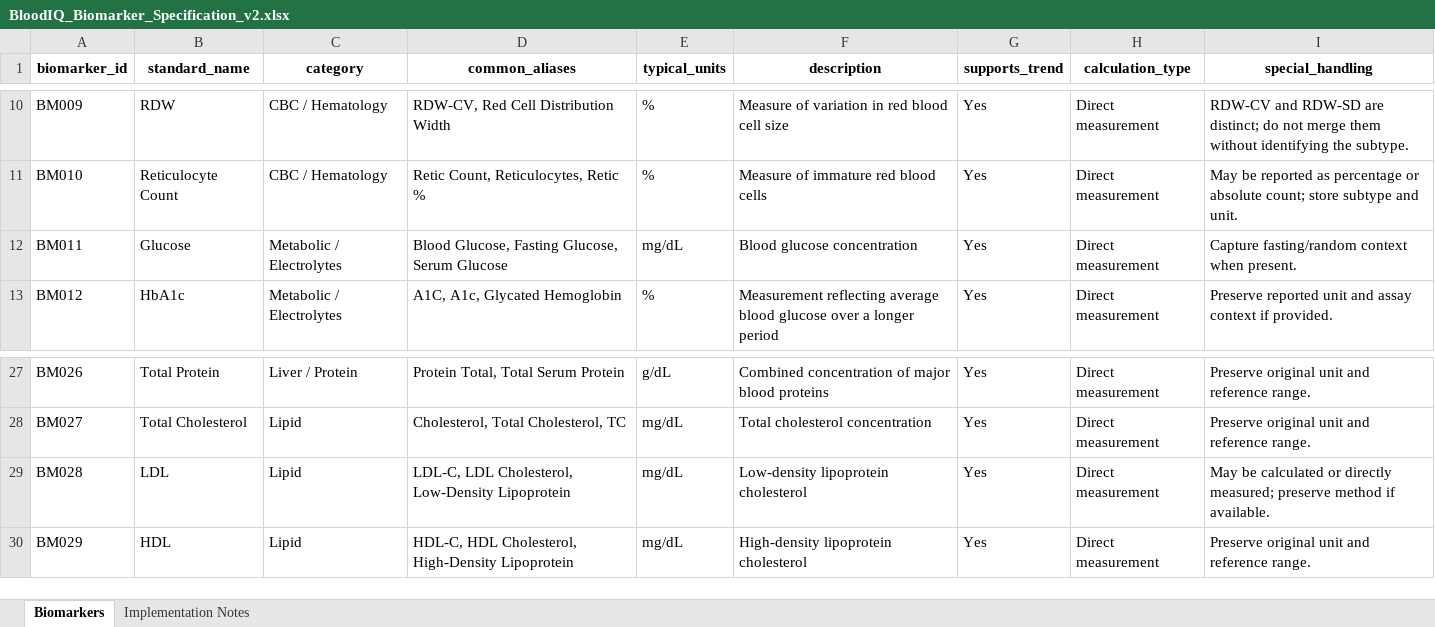
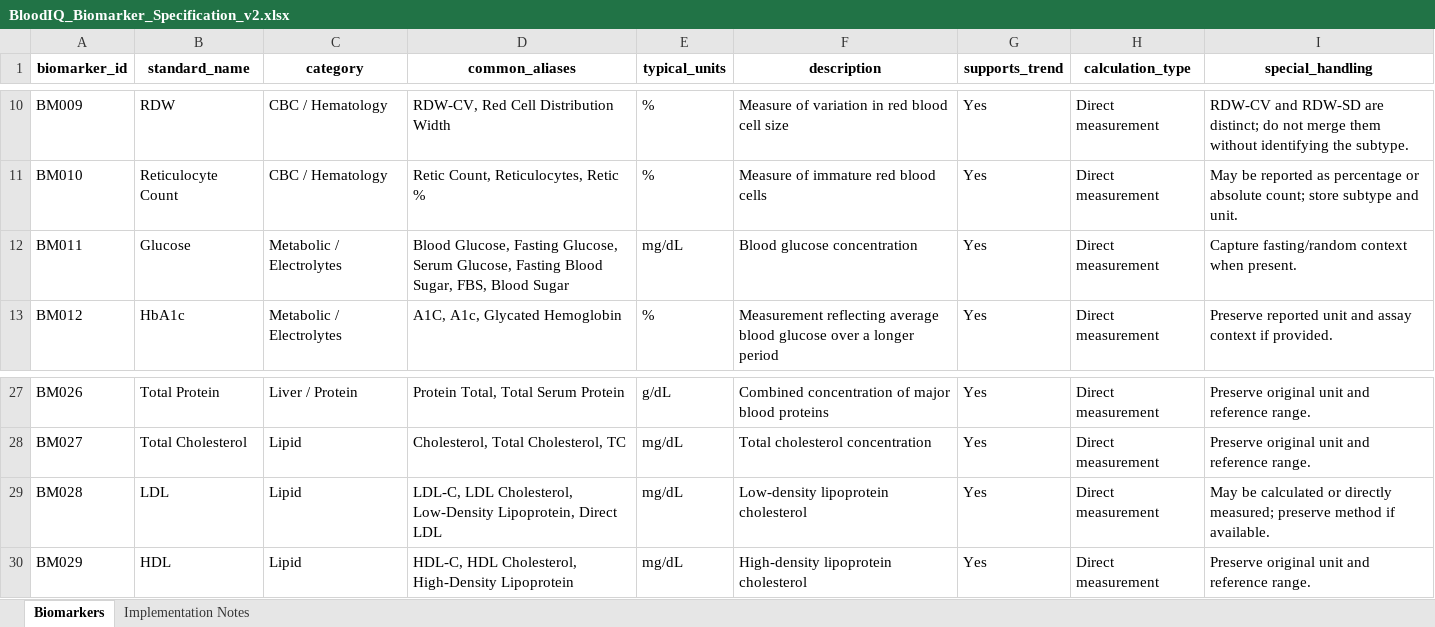
Before and after one commit to dgudiban/hema_analytix, an Excel workbook: data/biomarkers/BloodIQ_Biomarker_Specification_v2.xlsx, sheet Biomarkers, drawn as a sheet; only a part is shown, gaps mark what is left out; values as stored, in another font and other column widths than the file's, no borders; the diff names each change by its address in the sheet, - before the commit and + after, or states it on an @@ line.

Commit message:
match test2's printed names: Fasting Blood Sugar, Direct LDL; veto ratios
Live AI run showed two matcher gaps: 'Fasting Blood Sugar' didn't map
to Glucose (row dropped) and 'Direct LDL' didn't map to LDL, while
'LDL/HDL Ratio' wrongly merged into LDL. Added the aliases to the xlsx
source of truth + regenerated biomarkers.json, and added 'ratio' to the
subtype-qualifier veto list. Formal eval still 1.0 across the board.

```diff
--- a/data/biomarkers/BloodIQ_Biomarker_Specification_v2.xlsx (sheet Biomarkers)
+++ b/data/biomarkers/BloodIQ_Biomarker_Specification_v2.xlsx (sheet Biomarkers)
-D12 (common_aliases): …Glucose, Serum Glucose
+D12 (common_aliases): …Glucose, Serum Glucose, Fasting Blood Sugar, FBS, Blood Sugar
-D29 (common_aliases): …Cholesterol, Low-Density Lipoprotein
+D29 (common_aliases): …Cholesterol, Low-Density Lipoprotein, Direct LDL
```
Also changed, not shown: 6 other files.
